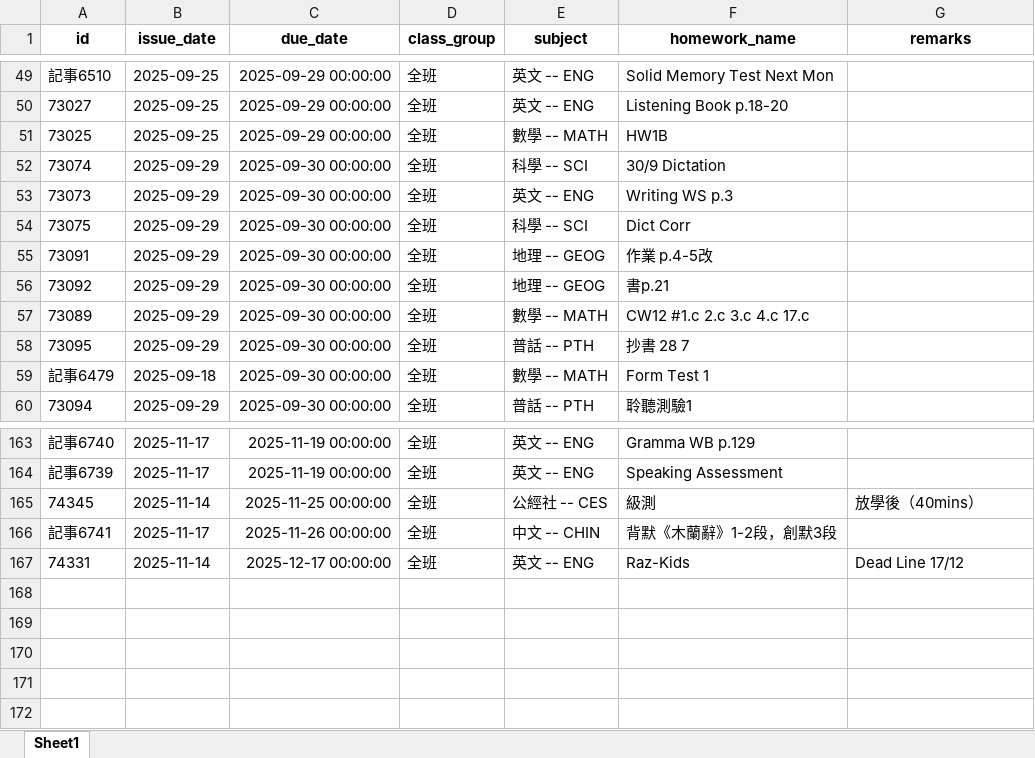
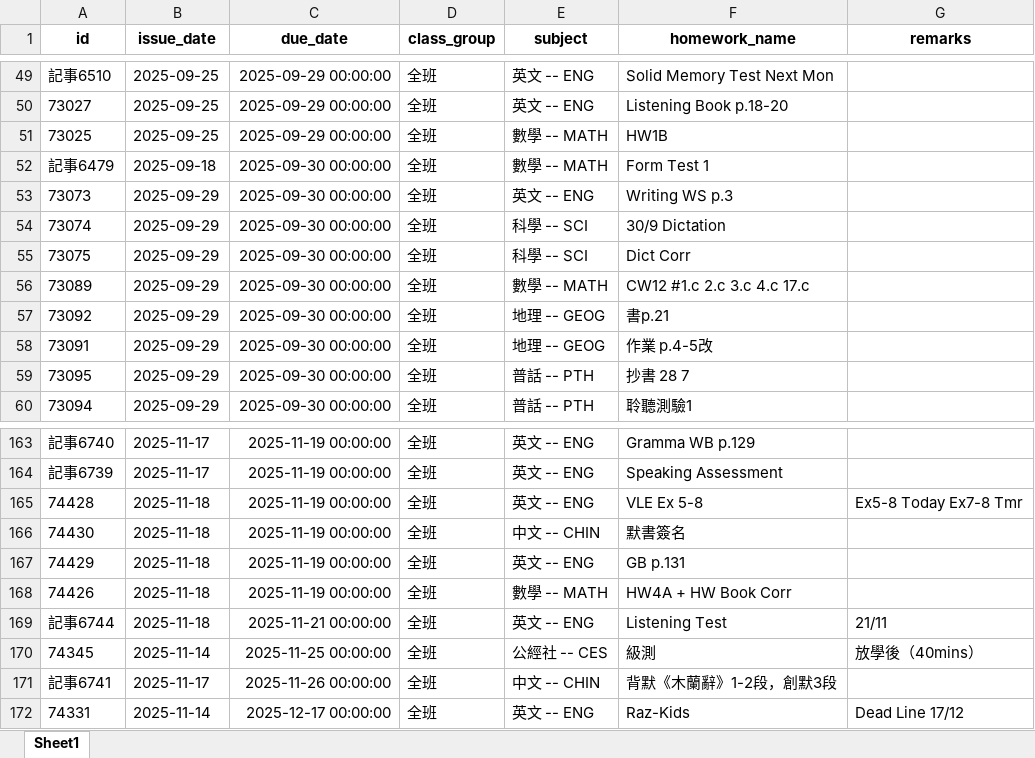
Before and after one commit to WingChunWong/My-HomeWork-List, an Excel workbook: homework_data.xlsx, sheet Sheet1, drawn as a sheet; only a part is shown, gaps mark what is left out; values as stored, in another font and other column widths than the file's, no borders; the diff covers the shown part only; the diff names each change by its address in the sheet, - before the commit and + after, or states it on an @@ line.

```diff
--- a/homework_data.xlsx (sheet Sheet1)
+++ b/homework_data.xlsx (sheet Sheet1)
@@ row 59 moved to row 52: 記事6479 @@
@@ row 57 moved to row 56: 73089 @@
@@ row 56 moved to row 57: 73092 @@
+row 165: 74428 | 2025-11-18 | 2025-11-19 00:00:00 | 全班 | 英文 -- ENG | VLE Ex 5-8 | Ex5-8 Today Ex7-8 Tmr
+row 166: 74430 | 2025-11-18 | 2025-11-19 00:00:00 | 全班 | 中文 -- CHIN | 默書簽名
+row 167: 74429 | 2025-11-18 | 2025-11-19 00:00:00 | 全班 | 英文 -- ENG | GB p.131
+row 168: 74426 | 2025-11-18 | 2025-11-19 00:00:00 | 全班 | 數學 -- MATH | HW4A + HW Book Corr
+row 169: 記事6744 | 2025-11-18 | 2025-11-21 00:00:00 | 全班 | 英文 -- ENG | Listening Test | 21/11
```
Also changed, not shown: 60 moved rows elsewhere in this sheet, 2 other files.
